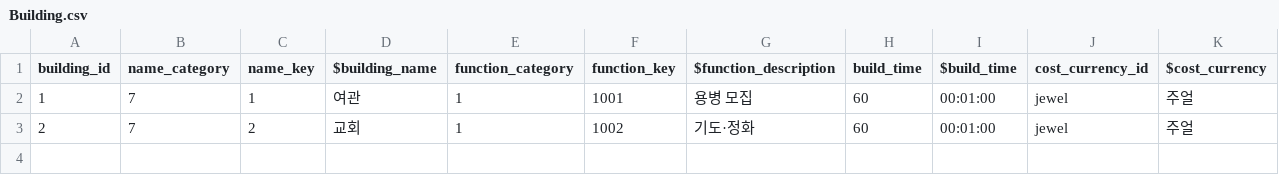
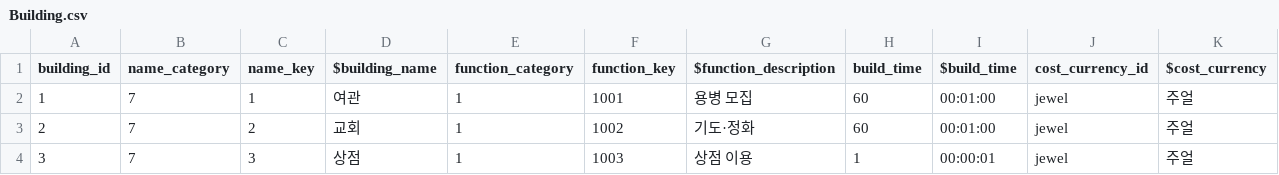
Before and after one commit to Rellious89/desktop_RPG, a CSV file: Assets/TableData/Game/Building.csv, drawn as a sheet; only a part is shown; rows hold the shown columns only; the diff names each change by its address in the sheet, - before the commit and + after, or states it on an @@ line.

```diff
--- a/Assets/TableData/Game/Building.csv
+++ b/Assets/TableData/Game/Building.csv
+row 4: 3 | 7 | 3 | 상점 | 1 | 1003 | 상점 이용 | 1 | 00:00:01 | jewel | 주얼
```
Also changed, not shown: Assets/TableData/Game/Item.csv, TableData/Localization/01_UI.csv, 21 other files.
